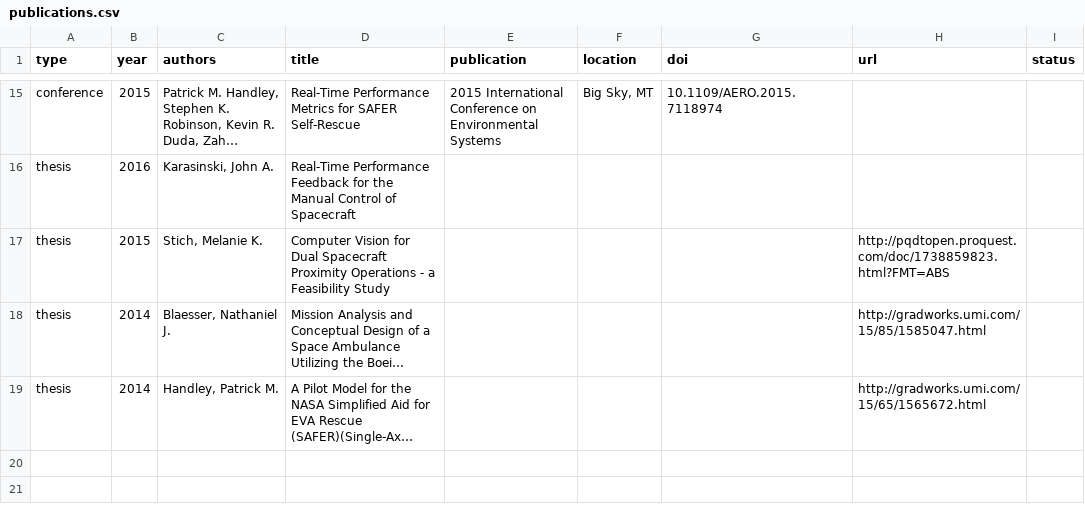
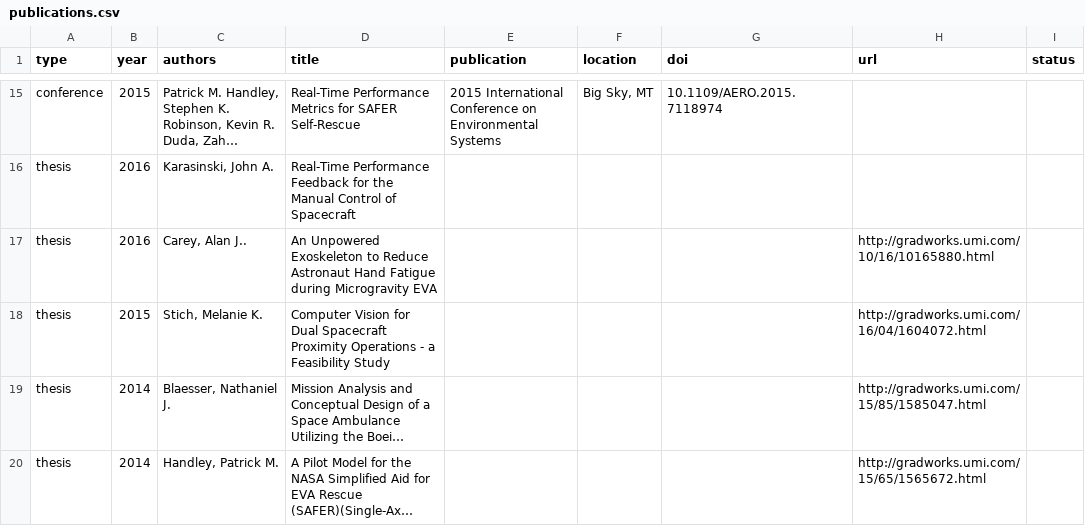
Before and after one commit to HRVIP/HRVIP.github.io, a CSV file: _data/publications.csv, drawn as a sheet; only a part is shown, gaps mark what is left out; long unchanged cells end in …; addresses are those after the commit; the diff names each change by its address in the sheet, - before the commit and + after, or states it on an @@ line.

Commit message:
add Alan's masters thesis, update link

```diff
--- a/_data/publications.csv
+++ b/_data/publications.csv
+row 17: thesis | 2016 | Carey, Alan J.. | An Unpowered Exoskeleton to Reduce Astronaut Hand Fatigue during Microgravity EVA |  |  |  | http://gradworks.umi.com/10/16/10165880.html
-H18 (url): http://pqdtopen.proquest.com/doc/1738859823.html?FMT=ABS
+H18 (url): http://gradworks.umi.com/16/04/1604072.html
```
